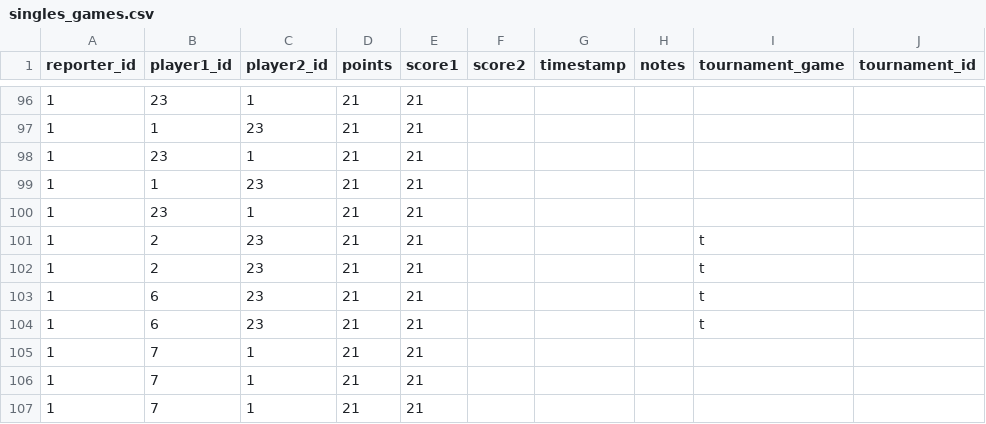
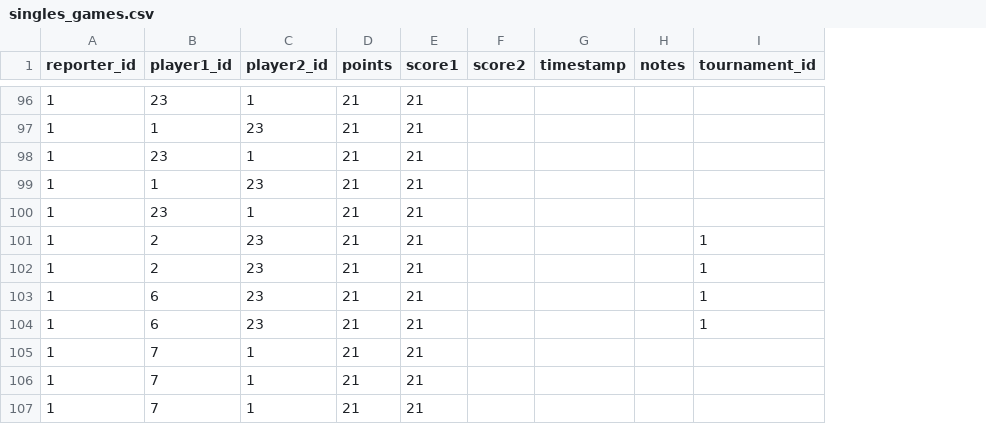
Before and after one commit to gamesguru/usatt-db, a CSV file: data/singles_games.csv, drawn as a sheet; only a part is shown, gaps mark what is left out; removed rows and columns are numbered as before the commit, all else as after; the diff covers the shown part only; the diff names each change by its address in the sheet, - before the commit and + after, or states it on an @@ line.

```diff
--- a/data/singles_games.csv
+++ b/data/singles_games.csv
-column I (tournament_game), rows 101-104: all t
-I101:I104 (tournament_id): (empty)
+I101:I104 (tournament_id): 1
```
Also changed, not shown: 52 edited cells elsewhere in this file, data/doubles_games.csv, 4 other files.
